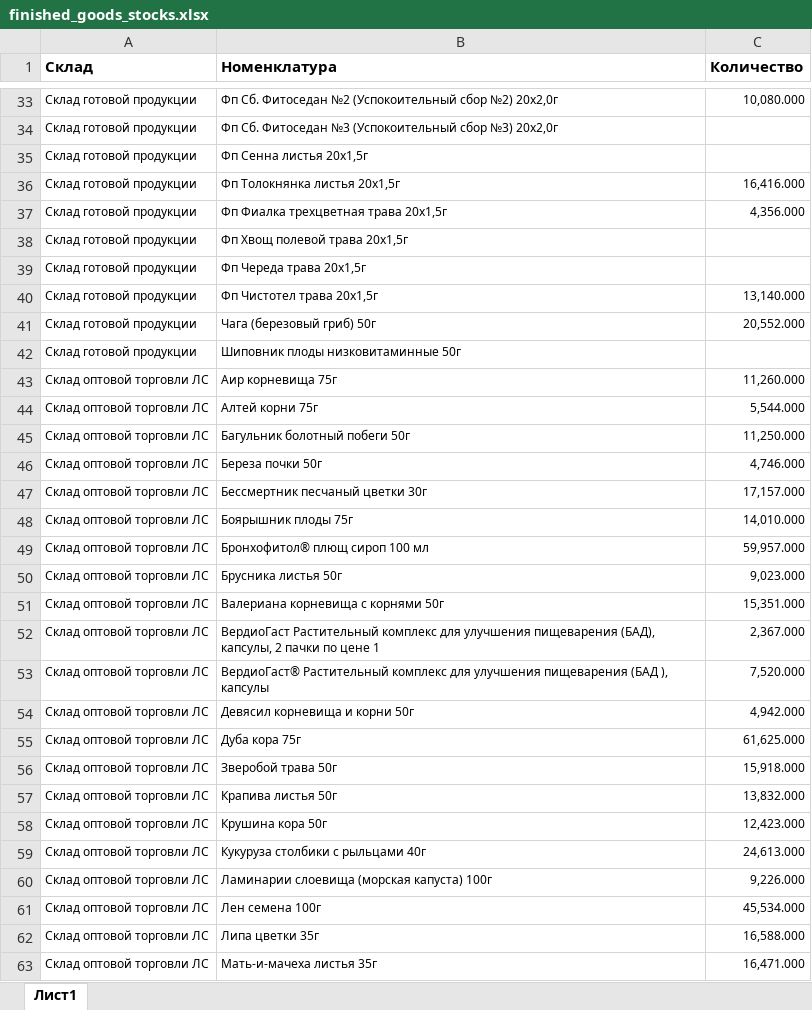
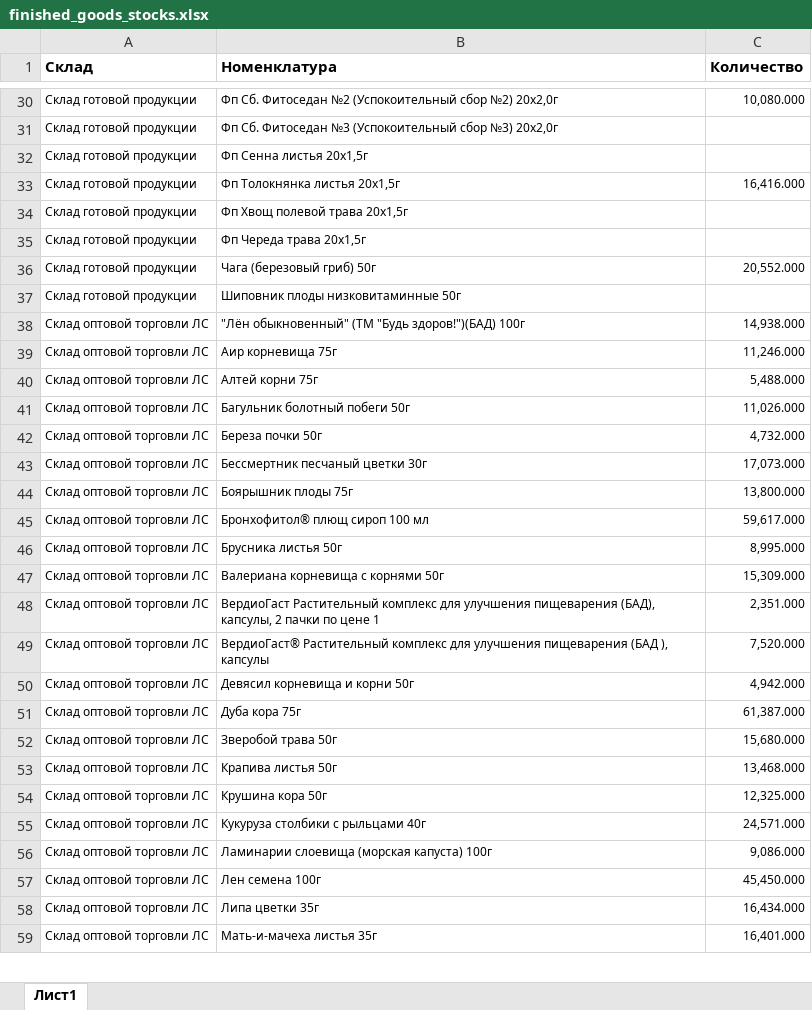
Before and after one commit to andreykoz82/StockAnalysis, an Excel workbook: data/finished_goods_stocks.xlsx, sheet Лист1, drawn as a sheet; only a part is shown, gaps mark what is left out; values as stored, in another font and other column widths than the file's, no borders; charts and pictures not drawn; removed rows and columns are numbered as before the commit, all else as after; the diff covers the shown part only; the diff names each change by its address in the sheet, - before the commit and + after, or states it on an @@ line.

```diff
--- a/data/finished_goods_stocks.xlsx (sheet Лист1)
+++ b/data/finished_goods_stocks.xlsx (sheet Лист1)
-row 37: Склад готовой продукции | Фп Фиалка трехцветная трава 20x1,5г | 4,356.000
-row 40: Склад готовой продукции | Фп Чистотел трава 20х1,5г | 13,140.000
+row 38: Склад оптовой торговли ЛС | "Лён обыкновенный" (ТМ "Будь здоров!")(БАД) 100г | 14,938.000
-C39 (Количество): 11,260.000
+C39 (Количество): 11,246.000
-C40 (Количество): 5,544.000
+C40 (Количество): 5,488.000
-C41 (Количество): 11,250.000
+C41 (Количество): 11,026.000
-C42 (Количество): 4,746.000
+C42 (Количество): 4,732.000
-C43 (Количество): 17,157.000
+C43 (Количество): 17,073.000
-C44 (Количество): 14,010.000
+C44 (Количество): 13,800.000
-C45 (Количество): 59,957.000
+C45 (Количество): 59,617.000
-C46 (Количество): 9,023.000
+C46 (Количество): 8,995.000
-C47 (Количество): 15,351.000
+C47 (Количество): 15,309.000
-C48 (Количество): 2,367.000
+C48 (Количество): 2,351.000
-C51 (Количество): 61,625.000
+C51 (Количество): 61,387.000
-C52 (Количество): 15,918.000
+C52 (Количество): 15,680.000
-C53 (Количество): 13,832.000
+C53 (Количество): 13,468.000
-C54 (Количество): 12,423.000
+C54 (Количество): 12,325.000
-C55 (Количество): 24,613.000
+C55 (Количество): 24,571.000
-C56 (Количество): 9,226.000
+C56 (Количество): 9,086.000
-C57 (Количество): 45,534.000
+C57 (Количество): 45,450.000
-C58 (Количество): 16,588.000
+C58 (Количество): 16,434.000
-C59 (Количество): 16,471.000
+C59 (Количество): 16,401.000
```
Also changed, not shown: 1 added row, 4 removed rows and 76 edited cells elsewhere in this sheet, data/actual_orders_2stage.xlsx, data/materials_stocks.xlsx, 3 other files.
